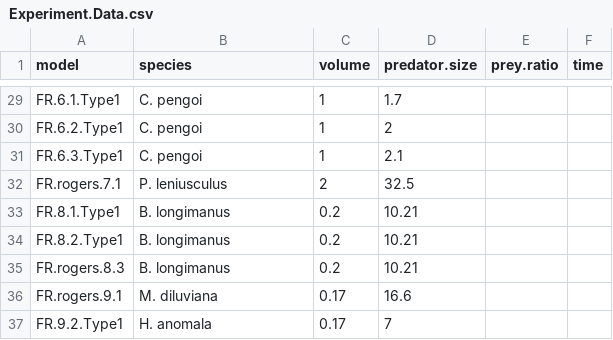
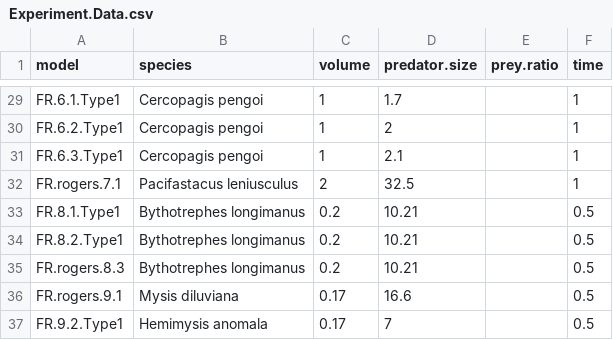
Before and after one commit to Monsauce/Trophic-meta-analysis, a CSV file: Experiment.Data.csv, drawn as a sheet; only a part is shown, gaps mark what is left out; the diff covers the shown part only; the diff names each change by its address in the sheet, - before the commit and + after, or states it on an @@ line.

Commit message:
added experimental time

```diff
--- a/Experiment.Data.csv
+++ b/Experiment.Data.csv
-B29:B31 (species): C. pengoi
+B29:B31 (species): Cercopagis pengoi
-F29:F32 (time): (empty)
+F29:F32 (time): 1
-B32 (species): P. leniusculus
+B32 (species): Pacifastacus leniusculus
-B33:B35 (species): B. longimanus
+B33:B35 (species): Bythotrephes longimanus
-F33:F37 (time): (empty)
+F33:F37 (time): 0.5
-B36 (species): M. diluviana
+B36 (species): Mysis diluviana
-B37 (species): H. anomala
+B37 (species): Hemimysis anomala
```
Also changed, not shown: 54 edited cells elsewhere in this file.
